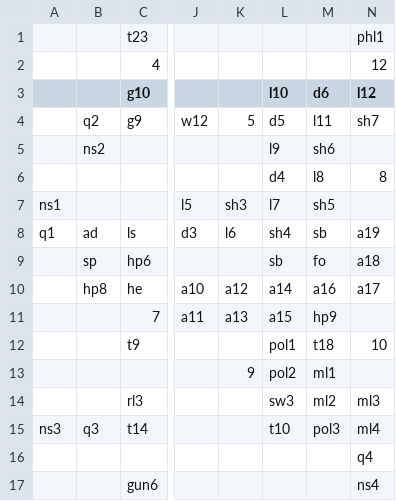
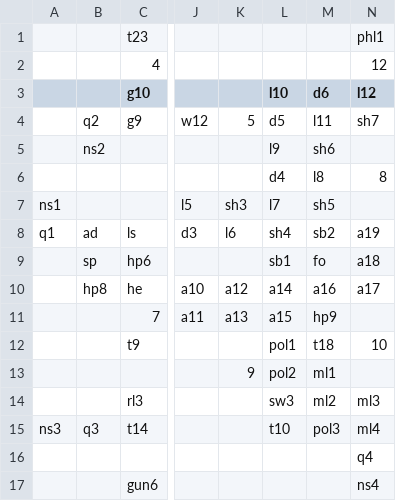
Before and after one commit to stevenla/zodiac, a CSV file: data/csv/shikari.csv, drawn as a sheet; only a part is shown, gaps mark what is left out; the diff names each change by its address in the sheet, - before the commit and + after, or states it on an @@ line.

Commit message:
fix shikari shield blck

```diff
--- a/data/csv/shikari.csv
+++ b/data/csv/shikari.csv
-M8 (d6): sb
+M8 (d6): sb2
-L9 (l10): sb
+L9 (l10): sb1
```
Also changed, not shown: 1 other file.
